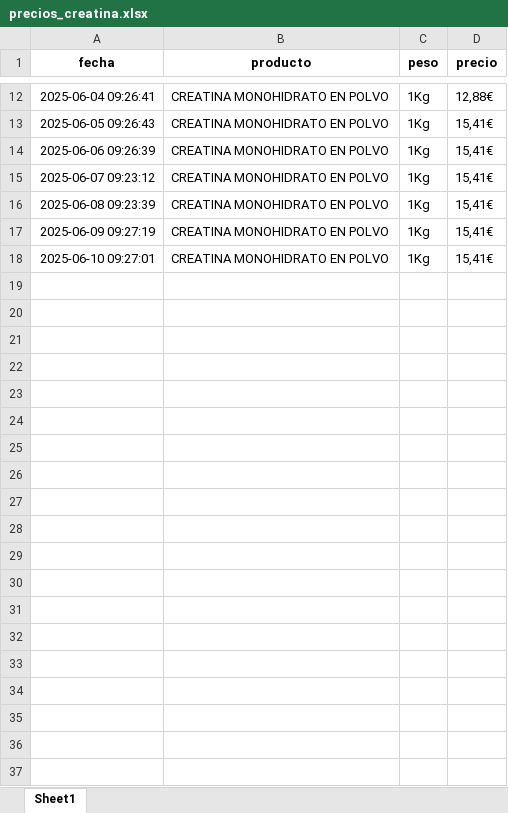
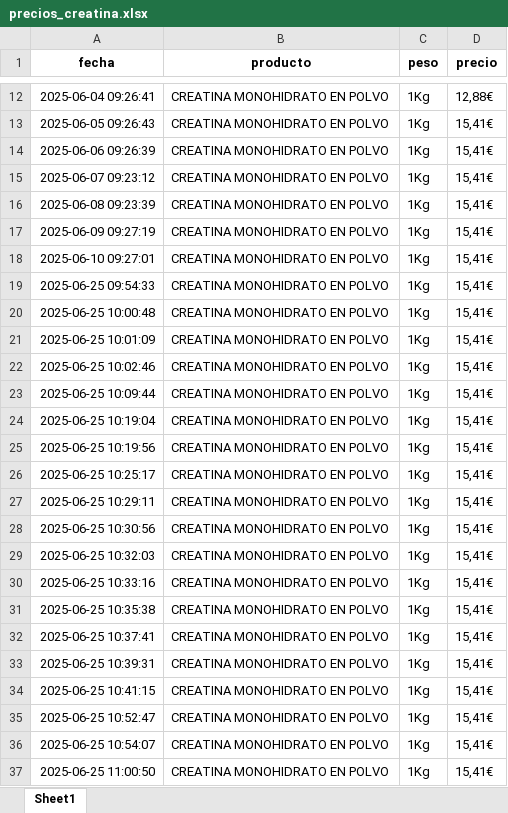
Before and after one commit to sergiosgd01/scraping-precios, an Excel workbook: precios_creatina.xlsx, sheet Sheet1, drawn as a sheet; only a part is shown, gaps mark what is left out; values as stored, in another font and other column widths than the file's, no borders; the diff names each change by its address in the sheet, - before the commit and + after, or states it on an @@ line.

```diff
--- a/precios_creatina.xlsx (sheet Sheet1)
+++ b/precios_creatina.xlsx (sheet Sheet1)
+row 19: 2025-06-25 09:54:33 | CREATINA MONOHIDRATO EN POLVO | 1Kg | 15,41€
+row 20: 2025-06-25 10:00:48 | CREATINA MONOHIDRATO EN POLVO | 1Kg | 15,41€
+row 21: 2025-06-25 10:01:09 | CREATINA MONOHIDRATO EN POLVO | 1Kg | 15,41€
+row 22: 2025-06-25 10:02:46 | CREATINA MONOHIDRATO EN POLVO | 1Kg | 15,41€
+row 23: 2025-06-25 10:09:44 | CREATINA MONOHIDRATO EN POLVO | 1Kg | 15,41€
+row 24: 2025-06-25 10:19:04 | CREATINA MONOHIDRATO EN POLVO | 1Kg | 15,41€
+row 25: 2025-06-25 10:19:56 | CREATINA MONOHIDRATO EN POLVO | 1Kg | 15,41€
+row 26: 2025-06-25 10:25:17 | CREATINA MONOHIDRATO EN POLVO | 1Kg | 15,41€
+row 27: 2025-06-25 10:29:11 | CREATINA MONOHIDRATO EN POLVO | 1Kg | 15,41€
+row 28: 2025-06-25 10:30:56 | CREATINA MONOHIDRATO EN POLVO | 1Kg | 15,41€
+row 29: 2025-06-25 10:32:03 | CREATINA MONOHIDRATO EN POLVO | 1Kg | 15,41€
+row 30: 2025-06-25 10:33:16 | CREATINA MONOHIDRATO EN POLVO | 1Kg | 15,41€
+row 31: 2025-06-25 10:35:38 | CREATINA MONOHIDRATO EN POLVO | 1Kg | 15,41€
+row 32: 2025-06-25 10:37:41 | CREATINA MONOHIDRATO EN POLVO | 1Kg | 15,41€
+row 33: 2025-06-25 10:39:31 | CREATINA MONOHIDRATO EN POLVO | 1Kg | 15,41€
+row 34: 2025-06-25 10:41:15 | CREATINA MONOHIDRATO EN POLVO | 1Kg | 15,41€
+row 35: 2025-06-25 10:52:47 | CREATINA MONOHIDRATO EN POLVO | 1Kg | 15,41€
+row 36: 2025-06-25 10:54:07 | CREATINA MONOHIDRATO EN POLVO | 1Kg | 15,41€
+row 37: 2025-06-25 11:00:50 | CREATINA MONOHIDRATO EN POLVO | 1Kg | 15,41€
```
Also changed, not shown: precios_evowhey.xlsx, 11 other files.
